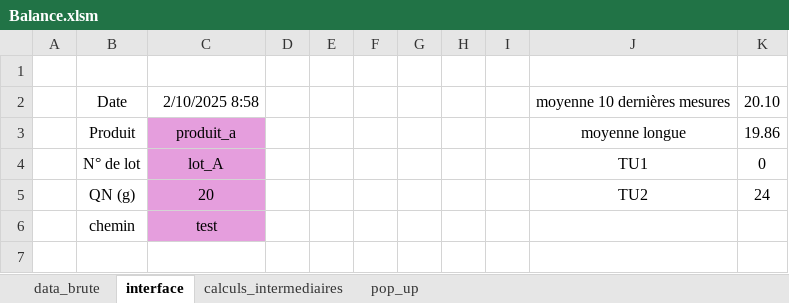
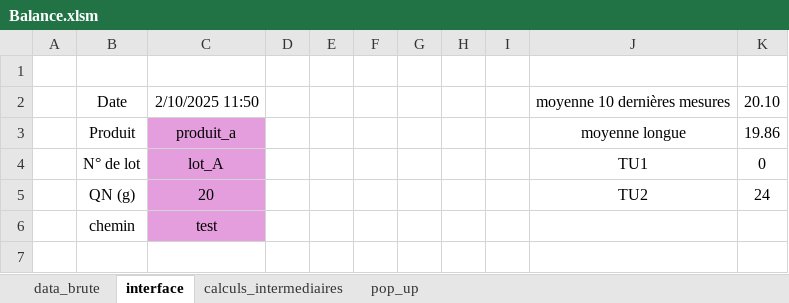
Before and after one commit to adasilva33/balance_solina, an Excel workbook: Balance.xlsm, sheet interface, drawn as a sheet; values as stored, in another font and other column widths than the file's, no borders; charts and pictures not drawn; the diff names each change by its address in the sheet, - before the commit and + after, or states it on an @@ line.

```diff
--- a/Balance.xlsm (sheet interface)
+++ b/Balance.xlsm (sheet interface)
-C2: 2/10/2025 8:58
+C2: 2/10/2025 11:50
```
Also changed, not shown: sheet calculs_intermediaires, charts or pictures, 7 other files.
